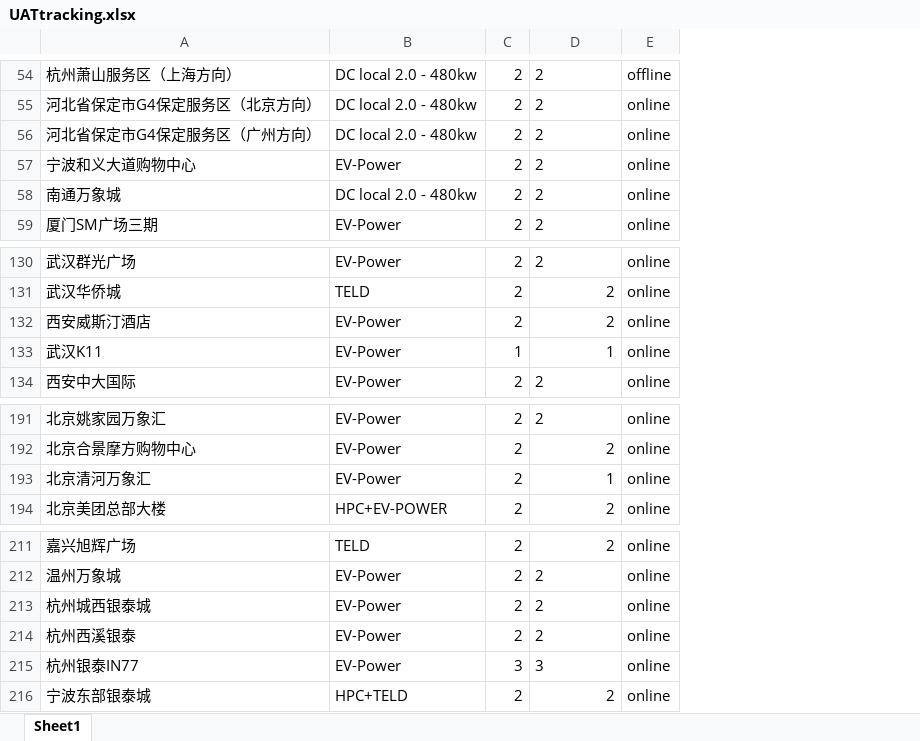
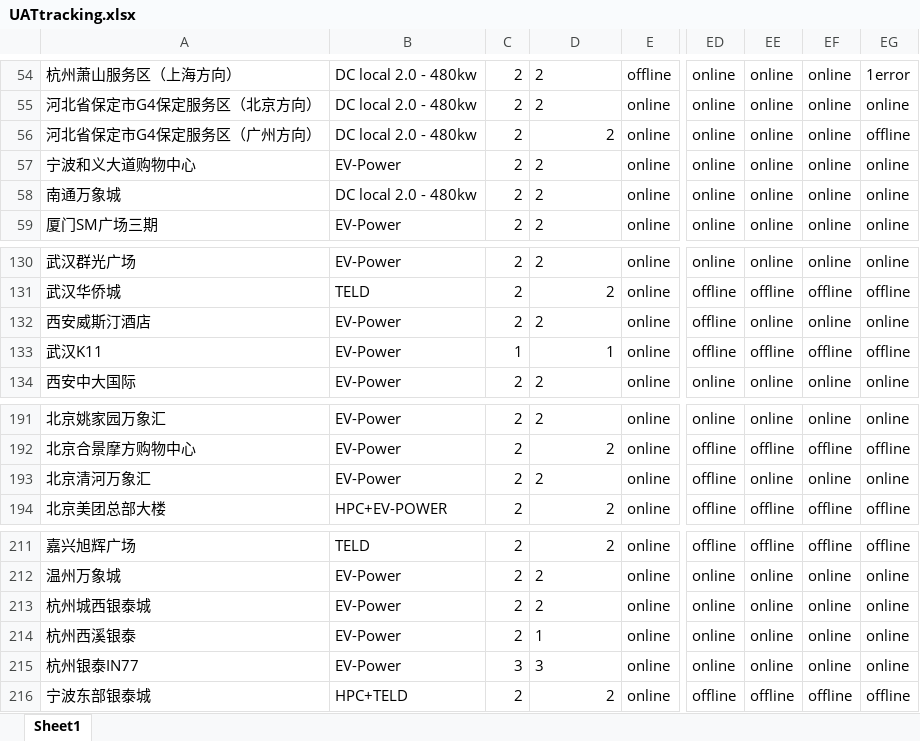
Before and after one commit to Codyyyyyyyy/Demo1, an Excel workbook: UATtracking.xlsx, sheet Sheet1, drawn as a sheet; only a part is shown, gaps mark what is left out; values as stored, in another font and other column widths than the file's, no borders; the diff covers the shown part only; the diff names each change by its address in the sheet, - before the commit and + after, or states it on an @@ line.

Commit message:
Daily Update

```diff
--- a/UATtracking.xlsx (sheet Sheet1)
+++ b/UATtracking.xlsx (sheet Sheet1)
+column ED, rows 54-59: all online; rows 130-134: online | offline | offline | offline | online; rows 191-194: online | offline | offline | offline; rows 211-216: offline | online | online | online | online | offline
+column EE, rows 54-59: all online; rows 130-134: online | offline | online | offline | online; rows 191-194: online | offline | online | offline; rows 211-216: offline | online | online | online | online | offline
+column EF, rows 54-59: all online; rows 130-134: online | offline | online | offline | online; rows 191-194: online | offline | online | offline; rows 211-216: offline | online | online | online | online | offline
+column EG, rows 54-59: 1error | online | offline | online | online | online; rows 130-134: online | offline | online | offline | online; rows 191-194: online | offline | online | offline; rows 211-216: offline | online | online | online | online | offline
-D56 alignment: left
+D56 alignment: right
-D132 alignment: right
+D132 alignment: left
-D193: 1
+D193: 2
-D214: 2
+D214: 1
```
Also changed, not shown: 4 edited cells and cell formats elsewhere in this sheet.
